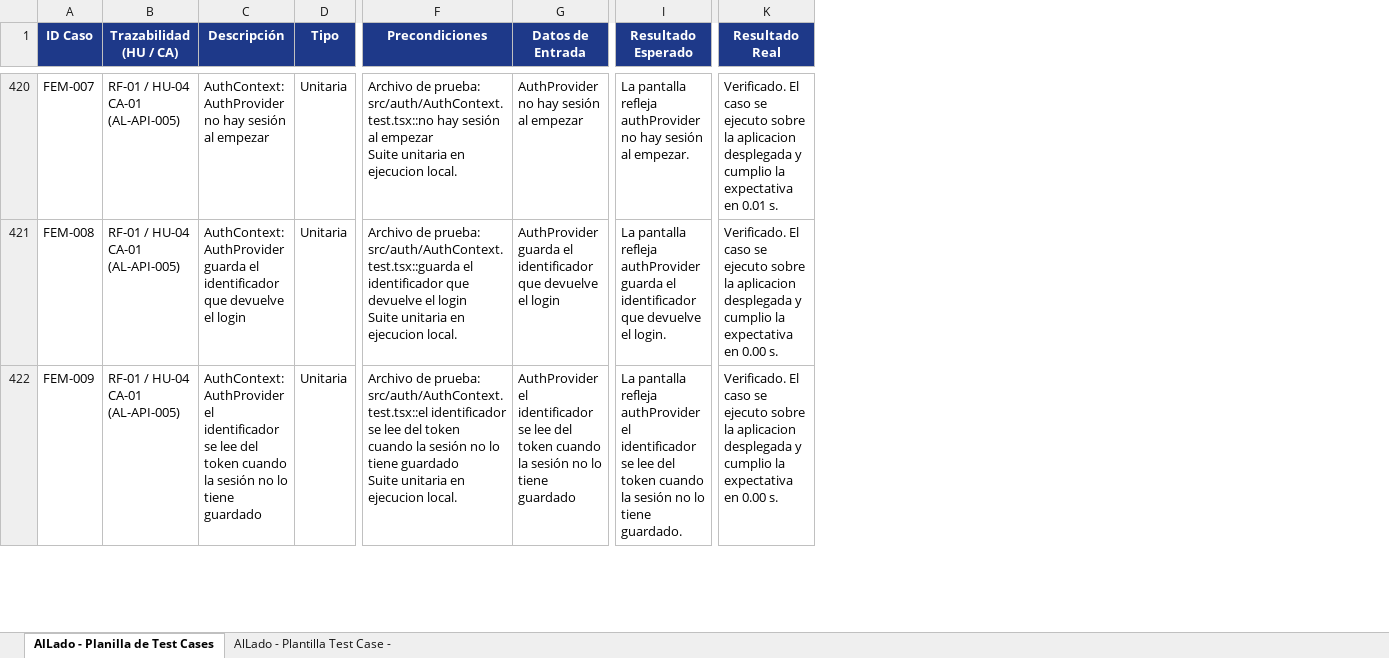
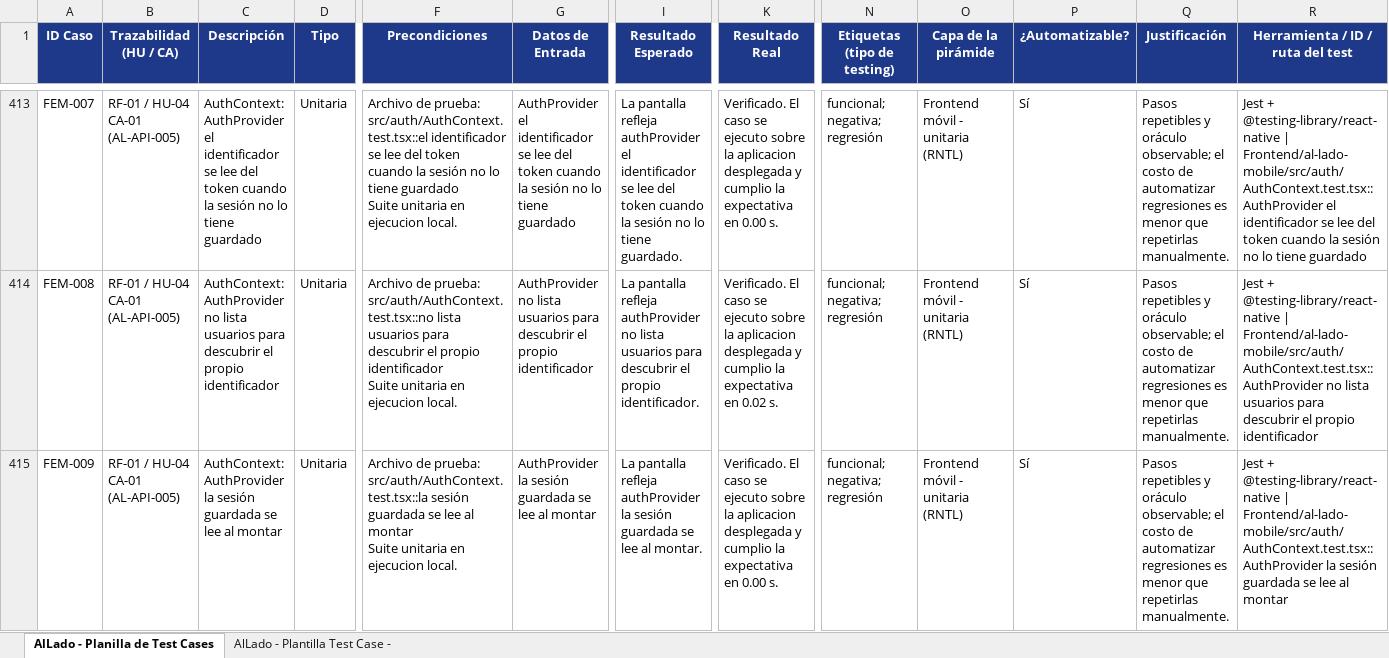
Before and after one commit to SilvioAlfredo/Proyecto_AlLado, an Excel workbook: Testing/Planilla de Test Cases v2(2).xlsx, sheet AlLado - Planilla de Test Cases, drawn as a sheet; only a part is shown, gaps mark what is left out; values as stored, in another font and other column widths than the file's, no borders; conditional formats not drawn; addresses are those after the commit; ↵ is a line break in a cell; the diff covers the shown part only; the diff names each change by its address in the sheet, - before the commit and + after, or states it on an @@ line.

Commit message:
Añadiendo cambios en la suite de pruebas y actualizando la documentación relacionada al testing

```diff
--- a/Testing/Planilla de Test Cases v2(2).xlsx (sheet AlLado - Planilla de Test Cases)
+++ b/Testing/Planilla de Test Cases v2(2).xlsx (sheet AlLado - Planilla de Test Cases)
+column N (Etiquetas (tipo de testing)), rows 413-415: all funcional; negativa; regresión
+column O (Capa de la pirámide), rows 413-415: all Frontend móvil - unitaria (RNTL)
+column P (¿Automatizable?), rows 413-415: all Sí
+column Q (Justificación), rows 413-415: all Pasos repetibles y oráculo observable; el costo de automatizar regresiones es menor que repetirlas manualmente.
+column R (Herramienta / ID / ruta del test), rows 413-415: Jest + @testing-library/react-native | Frontend/al-lado-mobile/src/auth/AuthContext.test.tsx::AuthProvider el identificador se lee del token cuando la sesión no lo tiene guardado | Jest + @testing-library/react-native | Frontend/al-lado-mobile/src/auth/AuthContext.test.tsx::AuthProvider no lista usuarios para descubrir el propio identificador | Jest + @testing-library/react-native | Frontend/al-lado-mobile/src/auth/AuthContext.test.tsx::AuthProvider la sesión guardada se lee al montar
-C413 (Descripción): AuthContext: AuthProvider no hay sesión al empezar
+C413 (Descripción): AuthContext: AuthProvider el identificador se lee del token cuando la sesión no lo tiene guardado
-F413 (Precondiciones): …de prueba: src/auth/AuthContext.test.tsx::no hay sesión al empezar ↵ Suite unitaria…
+F413 (Precondiciones): …de prueba: src/auth/AuthContext.test.tsx::el identificador se lee del token cuando la sesión no lo tiene guardado ↵ Suite unitaria…
-G413 (Datos de Entrada): AuthProvider no hay sesión al empezar
+G413 (Datos de Entrada): AuthProvider el identificador se lee del token cuando la sesión no lo tiene guardado
-I413 (Resultado Esperado): …refleja authProvider no hay sesión al empezar.
+I413 (Resultado Esperado): …refleja authProvider el identificador se lee del token cuando la sesión no lo tiene guardado.
-K413 (Resultado Real): …expectativa en 0.01 s.
+K413 (Resultado Real): …expectativa en 0.00 s.
-C414 (Descripción): AuthContext: AuthProvider guarda el identificador que devuelve el login
+C414 (Descripción): AuthContext: AuthProvider no lista usuarios para descubrir el propio identificador
-F414 (Precondiciones): …de prueba: src/auth/AuthContext.test.tsx::guarda el identificador que devuelve el login ↵ Suite unitaria…
+F414 (Precondiciones): …de prueba: src/auth/AuthContext.test.tsx::no lista usuarios para descubrir el propio identificador ↵ Suite unitaria…
-G414 (Datos de Entrada): AuthProvider guarda el identificador que devuelve el login
+G414 (Datos de Entrada): AuthProvider no lista usuarios para descubrir el propio identificador
-I414 (Resultado Esperado): …refleja authProvider guarda el identificador que devuelve el login.
+I414 (Resultado Esperado): …refleja authProvider no lista usuarios para descubrir el propio identificador.
-K414 (Resultado Real): …expectativa en 0.00 s.
+K414 (Resultado Real): …expectativa en 0.02 s.
-C415 (Descripción): AuthContext: AuthProvider el identificador se lee del token cuando la sesión no lo tiene guardado
+C415 (Descripción): AuthContext: AuthProvider la sesión guardada se lee al montar
-F415 (Precondiciones): …de prueba: src/auth/AuthContext.test.tsx::el identificador se lee del token cuando la sesión no lo tiene guardado ↵ Suite unitaria…
+F415 (Precondiciones): …de prueba: src/auth/AuthContext.test.tsx::la sesión guardada se lee al montar ↵ Suite unitaria…
-G415 (Datos de Entrada): AuthProvider el identificador se lee del token cuando la sesión no lo tiene guardado
+G415 (Datos de Entrada): AuthProvider la sesión guardada se lee al montar
-I415 (Resultado Esperado): …refleja authProvider el identificador se lee del token cuando la sesión no lo tiene guardado.
+I415 (Resultado Esperado): …refleja authProvider la sesión guardada se lee al montar.
```
Also changed, not shown: 67 added rows, 7 removed rows and 299 edited cells elsewhere in this sheet, 30 other files.
